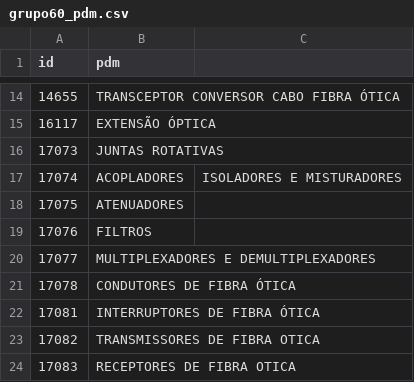
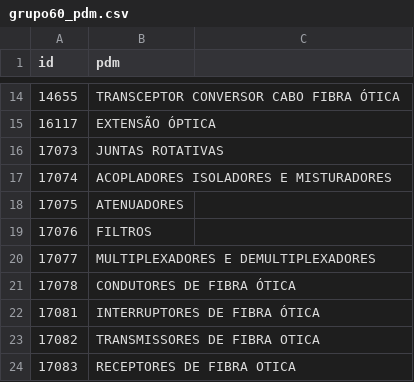
Before and after one commit to ant-rod-silva/catmat_compras_gov_pub, a CSV file: pdm/csv/grupo60_pdm.csv, drawn as a sheet; only a part is shown, gaps mark what is left out.

Commit message:
Update grupo60_pdm.csv

```diff
--- a/pdm/csv/grupo60_pdm.csv
+++ b/pdm/csv/grupo60_pdm.csv
@@ -16,3 +16,3 @@ id,pdm
 17073,JUNTAS ROTATIVAS
-17074,ACOPLADORES , ISOLADORES E MISTURADORES
+17074,ACOPLADORES ISOLADORES E MISTURADORES
 17075,ATENUADORES
```
